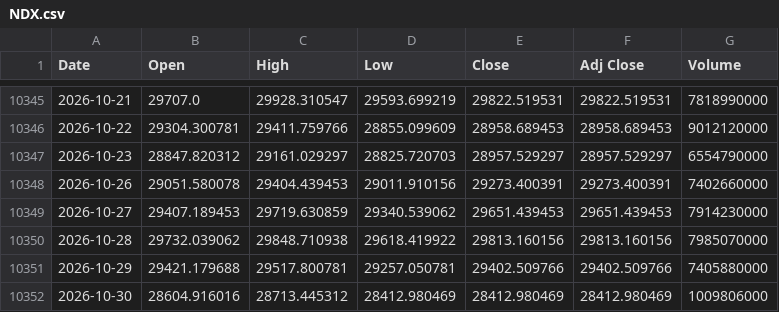
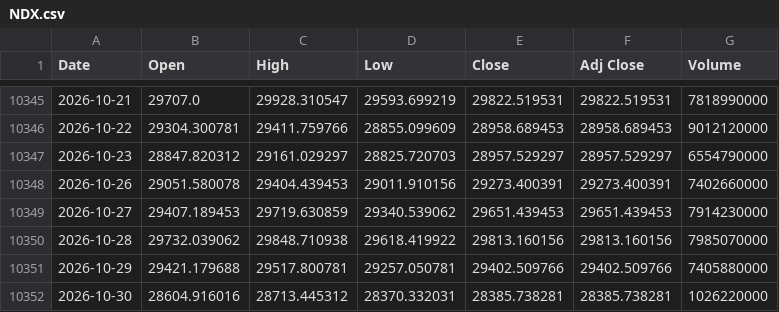
Before and after one commit to gatbatanic-eng/sepa-screener, a CSV file: laoer_backtest/data/NDX.csv, drawn as a sheet; only a part is shown, gaps mark what is left out.

```diff
--- a/laoer_backtest/data/NDX.csv
+++ b/laoer_backtest/data/NDX.csv
@@ -10351,2 +10351,2 @@ Date,Open,High,Low,Close,Adj Close,Volume
 2026-10-29,29421.179688,29517.800781,29257.050781,29402.509766,29402.509766,7405880000
-2026-10-30,28604.916016,28713.445312,28412.980469,28412.980469,28412.980469,1009806000
+2026-10-30,28604.916016,28713.445312,28370.332031,28385.738281,28385.738281,1026220000
```
Also changed, not shown: laoer_backtest/data/QQQ.csv, laoer_backtest/data/TQQQ.csv, 3 other files.
